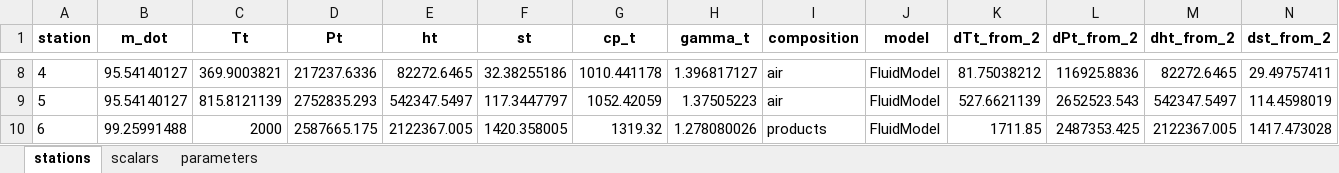
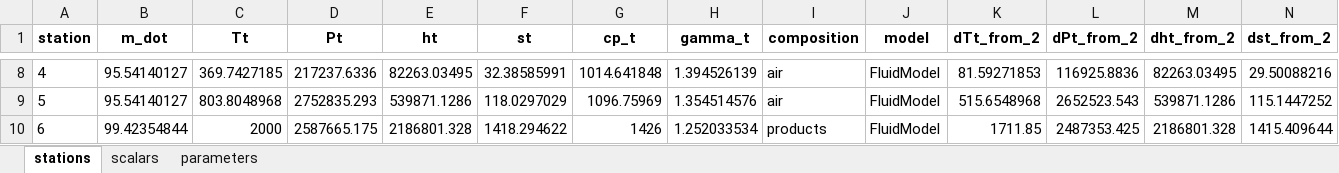
Before and after one commit to mwiers/engr477project, an Excel workbook: data/run_ab.xlsx, sheet stations, drawn as a sheet; only a part is shown, gaps mark what is left out; values as stored, in another font and other column widths than the file's, no borders; the diff covers the shown part only; the diff names each change by its address in the sheet, - before the commit and + after, or states it on an @@ line.

```diff
--- a/data/run_ab.xlsx (sheet stations)
+++ b/data/run_ab.xlsx (sheet stations)
-C8 (Tt): 369.9003821
+C8 (Tt): 369.7427185
-E8 (ht): 82272.6465
+E8 (ht): 82263.03495
-F8 (st): 32.38255186
+F8 (st): 32.38585991
-G8 (cp_t): 1010.441178
+G8 (cp_t): 1014.641848
-H8 (gamma_t): 1.396817127
+H8 (gamma_t): 1.394526139
-K8 (dTt_from_2): 81.75038212
+K8 (dTt_from_2): 81.59271853
-M8 (dht_from_2): 82272.6465
+M8 (dht_from_2): 82263.03495
-N8 (dst_from_2): 29.49757411
+N8 (dst_from_2): 29.50088216
-C9 (Tt): 815.8121139
+C9 (Tt): 803.8048968
-E9 (ht): 542347.5497
+E9 (ht): 539871.1286
-F9 (st): 117.3447797
+F9 (st): 118.0297029
-G9 (cp_t): 1052.42059
+G9 (cp_t): 1096.75969
-H9 (gamma_t): 1.37505223
+H9 (gamma_t): 1.354514576
-K9 (dTt_from_2): 527.6621139
+K9 (dTt_from_2): 515.6548968
-M9 (dht_from_2): 542347.5497
+M9 (dht_from_2): 539871.1286
-N9 (dst_from_2): 114.4598019
+N9 (dst_from_2): 115.1447252
-B10 (m_dot): 99.25991488
+B10 (m_dot): 99.42354844
-E10 (ht): 2122367.005
+E10 (ht): 2186801.328
-F10 (st): 1420.358005
+F10 (st): 1418.294622
-G10 (cp_t): 1319.32
+G10 (cp_t): 1426
-H10 (gamma_t): 1.278080026
+H10 (gamma_t): 1.252033534
-M10 (dht_from_2): 2122367.005
+M10 (dht_from_2): 2186801.328
-N10 (dst_from_2): 1417.473028
+N10 (dst_from_2): 1415.409644
```
Also changed, not shown: 66 edited cells elsewhere in this sheet, sheet scalars, sheet parameters, data/run_dry.xlsx, 11 other files.
